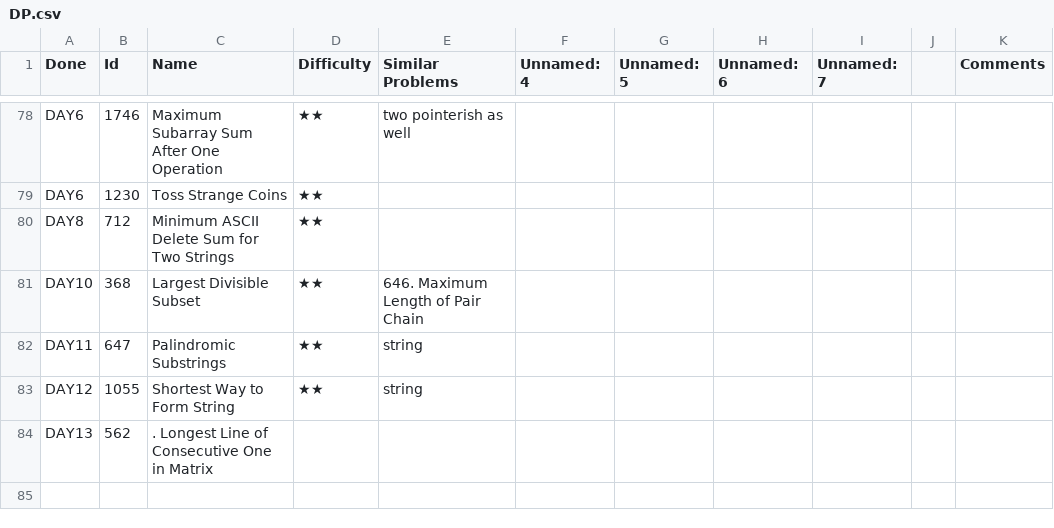
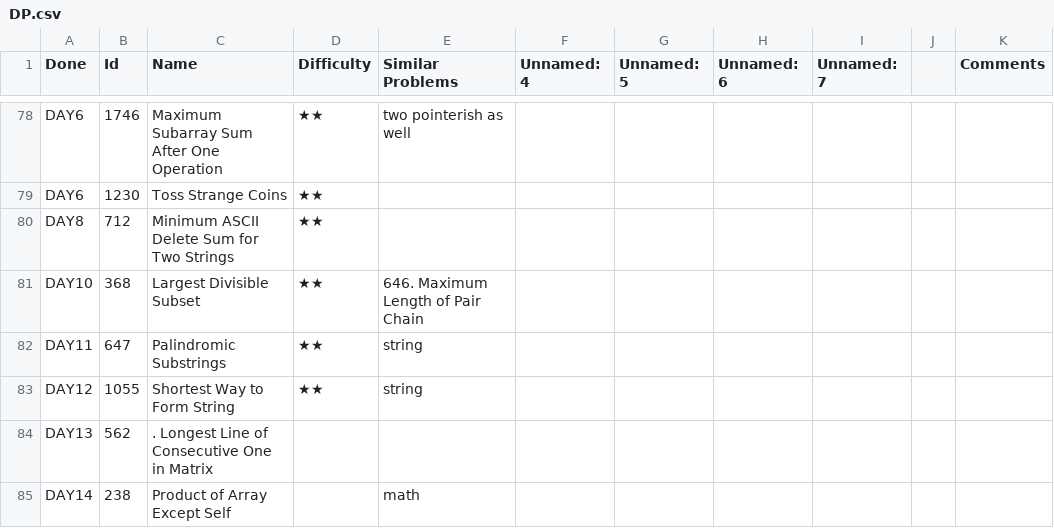
Before and after one commit to letaoZ/shua, a CSV file: DP.csv, drawn as a sheet; only a part is shown, gaps mark what is left out; the diff names each change by its address in the sheet, - before the commit and + after, or states it on an @@ line.

```diff
--- a/DP.csv
+++ b/DP.csv
+row 85: DAY14 | 238 | Product of Array Except Self |  | math
```
Also changed, not shown: Graph_Search.csv, 4 other files.
